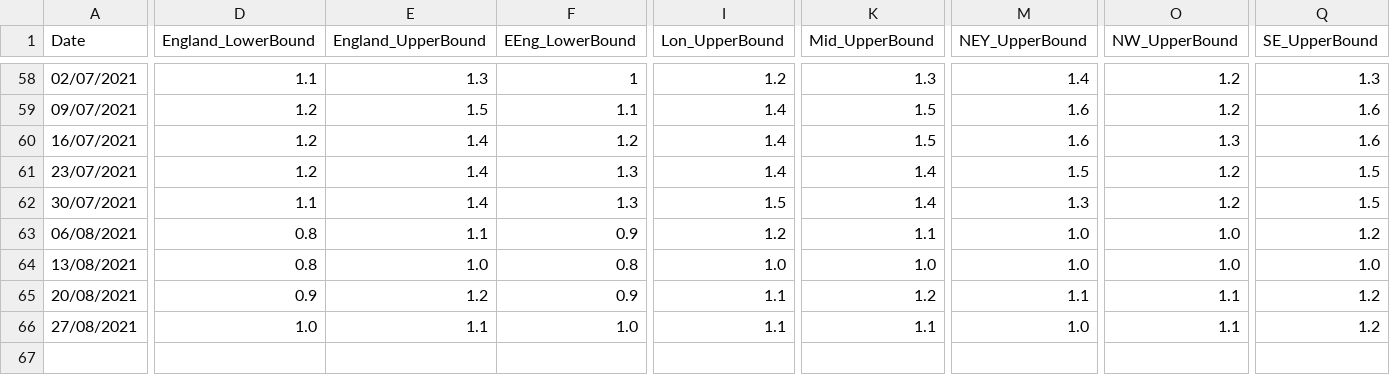
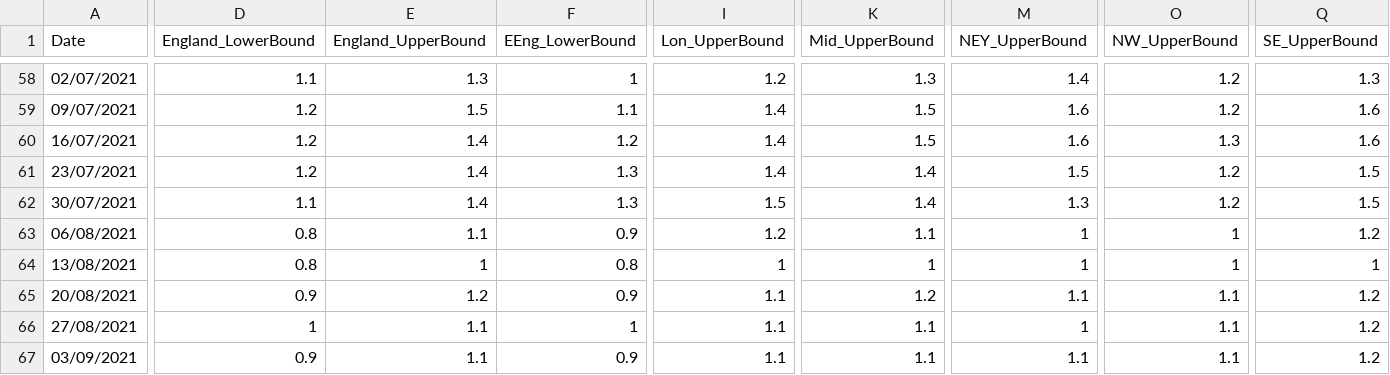
Before and after one commit to gjackland/WSS, a CSV file: data/R_estimate.csv, drawn as a sheet; only a part is shown, gaps mark what is left out; rows hold the shown columns only; the diff covers the shown part only; the diff names each change by its address in the sheet, - before the commit and + after, or states it on an @@ line.

Commit message:
Updated R estimates to 03/09.

```diff
--- a/data/R_estimate.csv
+++ b/data/R_estimate.csv
-M63:M64 (NEY_UpperBound): 1.0
+M63:M64 (NEY_UpperBound): 1
-O63:O64 (NW_UpperBound): 1.0
+O63:O64 (NW_UpperBound): 1
-E64 (England_UpperBound): 1.0
+E64 (England_UpperBound): 1
-I64 (Lon_UpperBound): 1.0
+I64 (Lon_UpperBound): 1
-K64 (Mid_UpperBound): 1.0
+K64 (Mid_UpperBound): 1
-Q64 (SE_UpperBound): 1.0
+Q64 (SE_UpperBound): 1
-D66 (England_LowerBound): 1.0
+D66 (England_LowerBound): 1
-F66 (EEng_LowerBound): 1.0
+F66 (EEng_LowerBound): 1
-M66 (NEY_UpperBound): 1.0
+M66 (NEY_UpperBound): 1
+row 67: 03/09/2021 | 0.9 | 1.1 | 0.9 | 1.1 | 1.1 | 1.1 | 1.1 | 1.2
```
Also changed, not shown: 2 edited cells elsewhere in this file.
